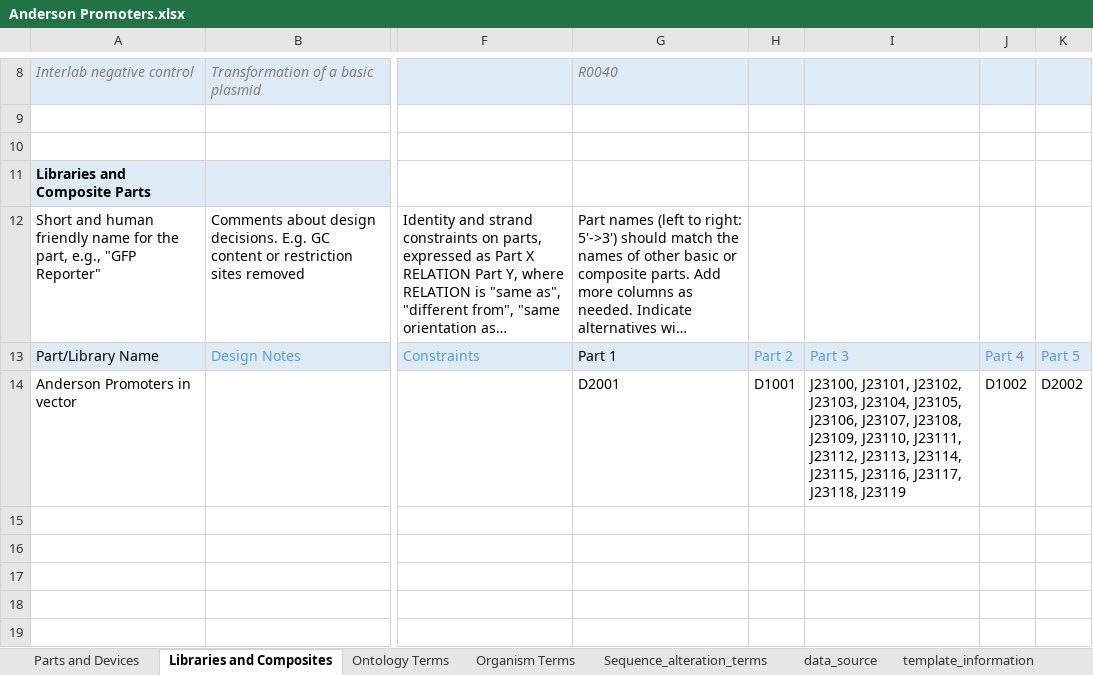
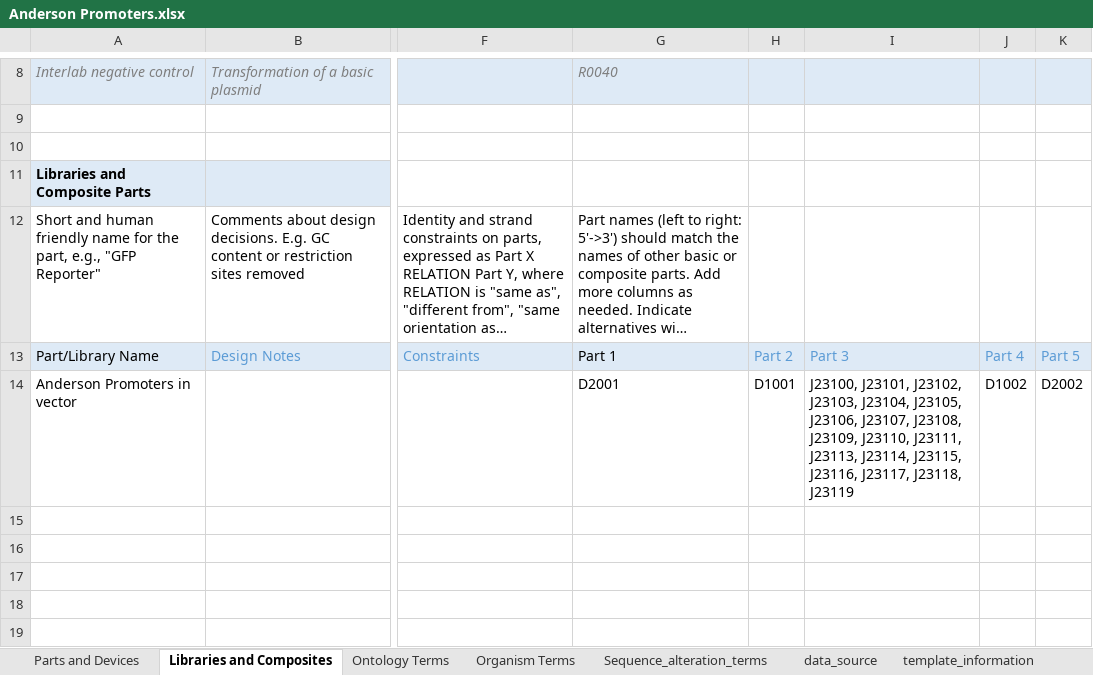
Before and after one commit to iGEM-Engineering/iGEM-distribution, an Excel workbook: Anderson Promoters/Anderson Promoters.xlsx, sheet Libraries and Composites, drawn as a sheet; only a part is shown, gaps mark what is left out; long unchanged cells end in …; values as stored, in another font and other column widths than the file's, no borders; table styles not drawn; the diff names each change by its address in the sheet, - before the commit and + after, or states it on an @@ line.

```diff
--- a/Anderson Promoters/Anderson Promoters.xlsx (sheet Libraries and Composites)
+++ b/Anderson Promoters/Anderson Promoters.xlsx (sheet Libraries and Composites)
-I14: …J23110, J23111, J23112, J23113, J23114,…
+I14: …J23110, J23111, J23113, J23114,…
```
Also changed, not shown: sheet Parts and Devices.
